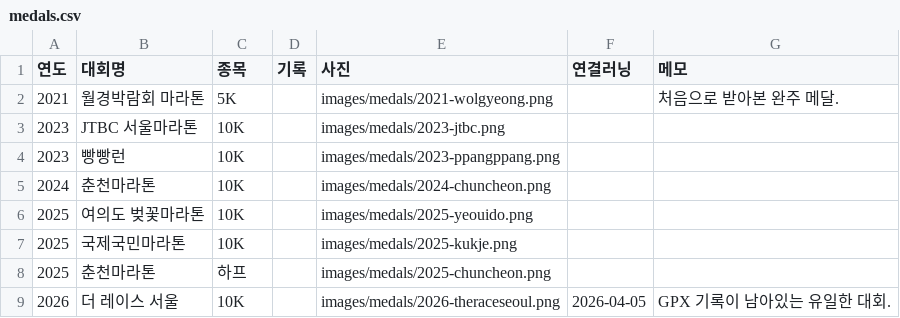
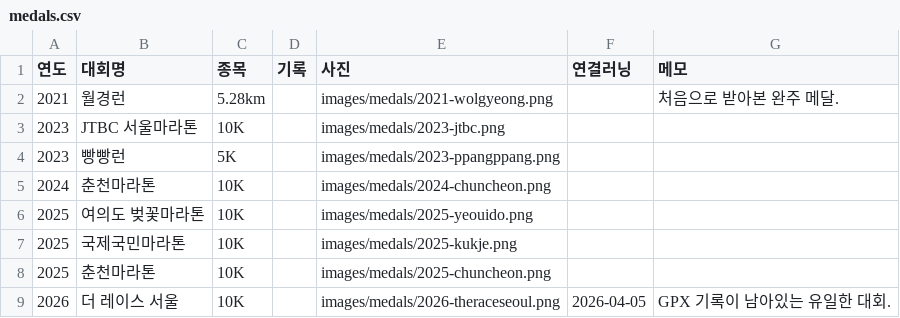
Before and after one commit to kwiseon/funrun, a CSV file: data/medals.csv, drawn as a sheet.

```diff
--- a/data/medals.csv
+++ b/data/medals.csv
@@ -1,5 +1,5 @@
 연도,대회명,종목,기록,사진,연결러닝,메모
-2021,월경박람회 마라톤,5K,,images/medals/2021-wolgyeong.png,,처음으로 받아본 완주 메달.
+2021,월경런,5.28km,,images/medals/2021-wolgyeong.png,,처음으로 받아본 완주 메달.
 2023,JTBC 서울마라톤,10K,,images/medals/2023-jtbc.png,,
-2023,빵빵런,10K,,images/medals/2023-ppangppang.png,,
+2023,빵빵런,5K,,images/medals/2023-ppangppang.png,,
 2024,춘천마라톤,10K,,images/medals/2024-chuncheon.png,,
@@ -7,3 +7,3 @@
 2025,국제국민마라톤,10K,,images/medals/2025-kukje.png,,
-2025,춘천마라톤,하프,,images/medals/2025-chuncheon.png,,
+2025,춘천마라톤,10K,,images/medals/2025-chuncheon.png,,
 2026,더 레이스 서울,10K,,images/medals/2026-theraceseoul.png,2026-04-05,GPX 기록이 남아있는 유일한 대회.
```
Also changed, not shown: 10 other files.
